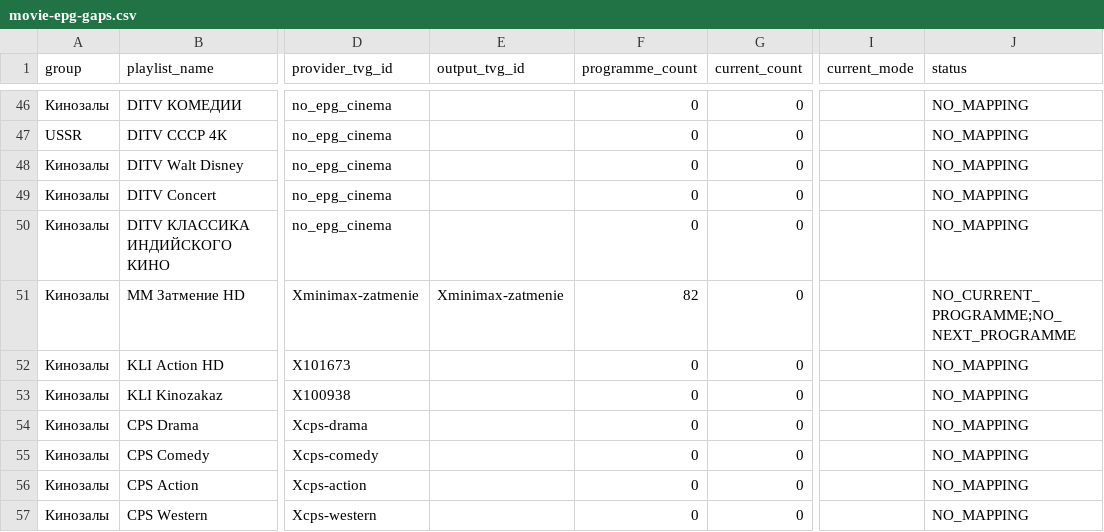
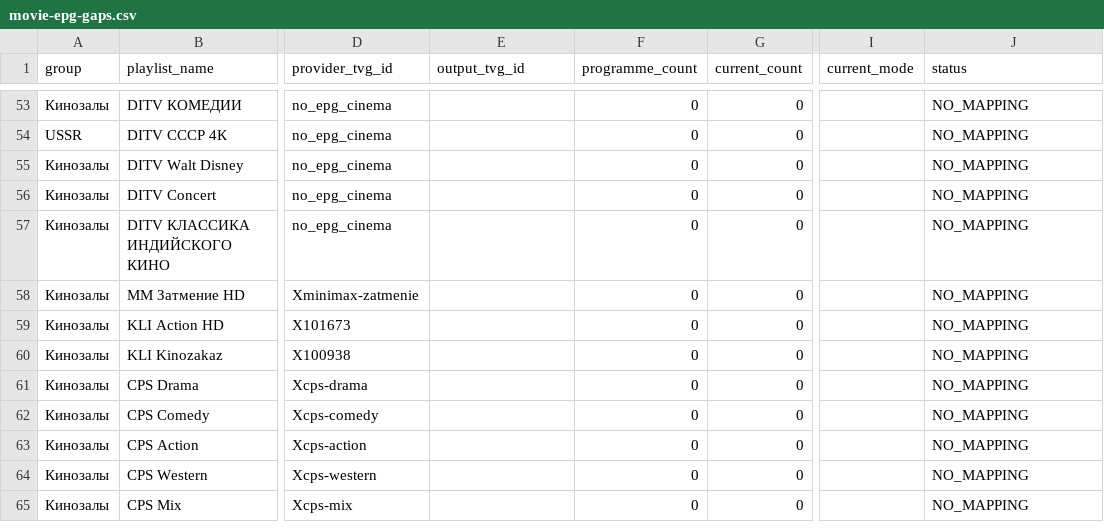
Before and after one commit to peter96son/iptv-epg-builder, a CSV file: output/movie-epg-gaps.csv, drawn as a sheet; only a part is shown, gaps mark what is left out; the shorter side is filled out with more unchanged rows; addresses are those after the commit; the diff covers the shown part only; the diff names each change by its address in the sheet, - before the commit and + after, or states it on an @@ line.

```diff
--- a/output/movie-epg-gaps.csv
+++ b/output/movie-epg-gaps.csv
-E58 (output_tvg_id): Xminimax-zatmenie
+E58 (output_tvg_id): (empty)
-F58 (programme_count): 82
+F58 (programme_count): 0
-J58 (status): NO_CURRENT_PROGRAMME;NO_NEXT_PROGRAMME
+J58 (status): NO_MAPPING
```
Also changed, not shown: 9 added rows and 12 edited cells elsewhere in this file, output/mapping.csv, output/movie-epg-audit.csv, 5 other files.
